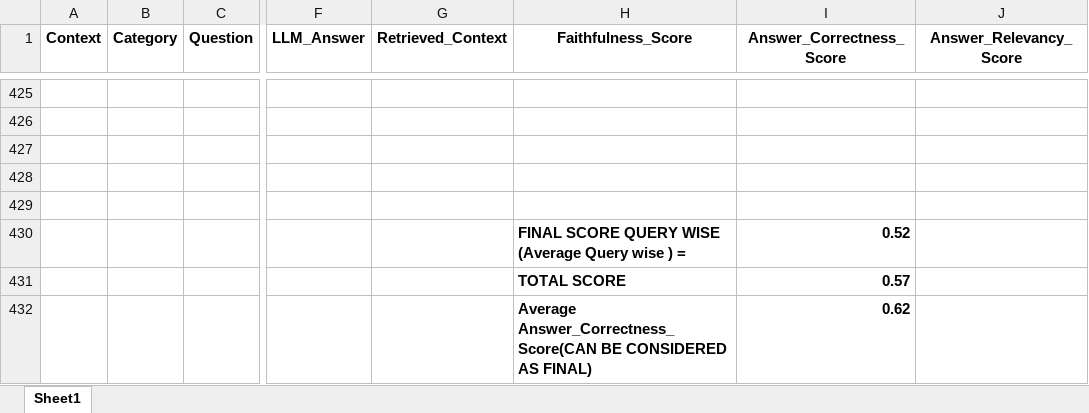
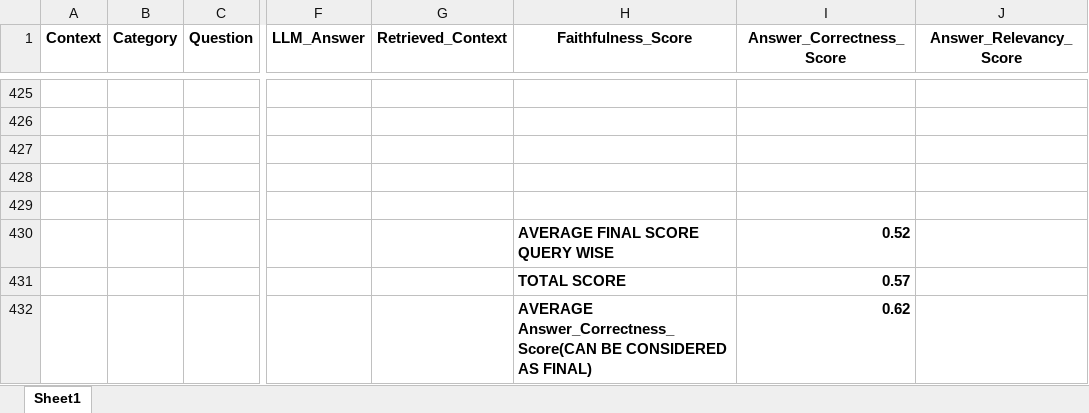
Before and after one commit to Piyush2ShorthillsAI/CrewAI-RAG-QA-System, an Excel workbook: src/test_results/bert_base_scores_.xlsx, sheet Sheet1, drawn as a sheet; only a part is shown, gaps mark what is left out; values as stored, in another font and other column widths than the file's, no borders; the diff names each change by its address in the sheet, - before the commit and + after, or states it on an @@ line.

```diff
--- a/src/test_results/bert_base_scores_.xlsx (sheet Sheet1)
+++ b/src/test_results/bert_base_scores_.xlsx (sheet Sheet1)
-H430 (Faithfulness_Score): FINAL SCORE QUERY WISE (Average Query wise ) =
+H430 (Faithfulness_Score): AVERAGE FINAL SCORE QUERY WISE
-H432 (Faithfulness_Score): Average Answer_Correctness_Score(CAN BE…
+H432 (Faithfulness_Score): AVERAGE Answer_Correctness_Score(CAN BE…
```
Also changed, not shown: 3 other files.
